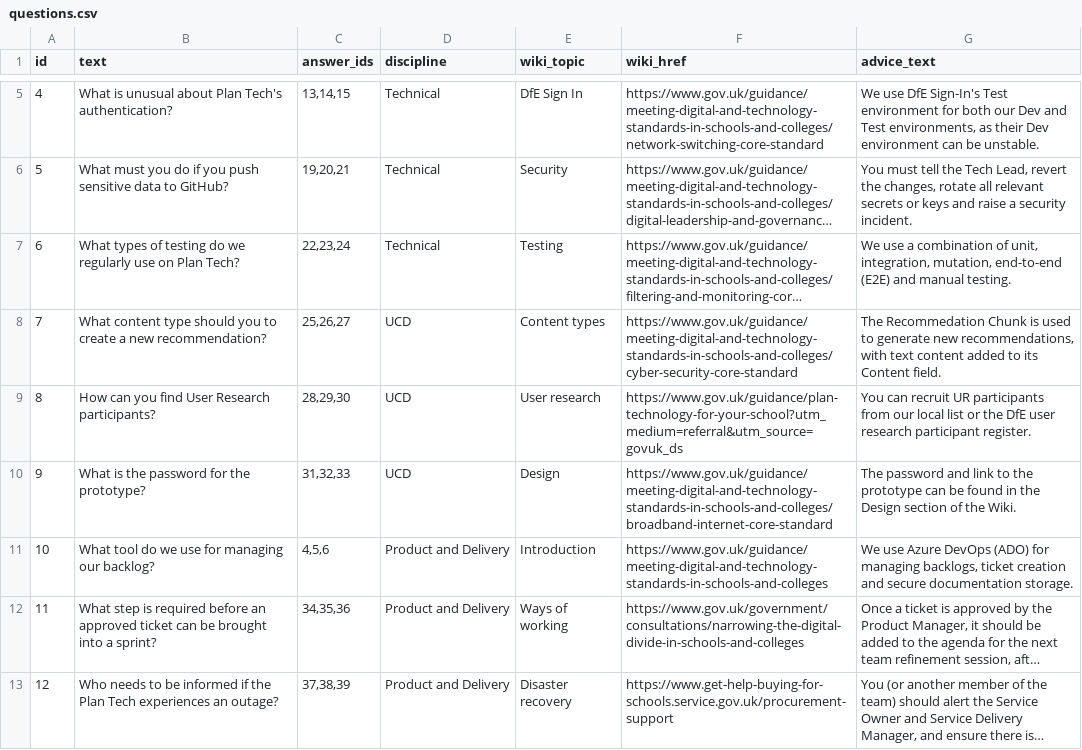
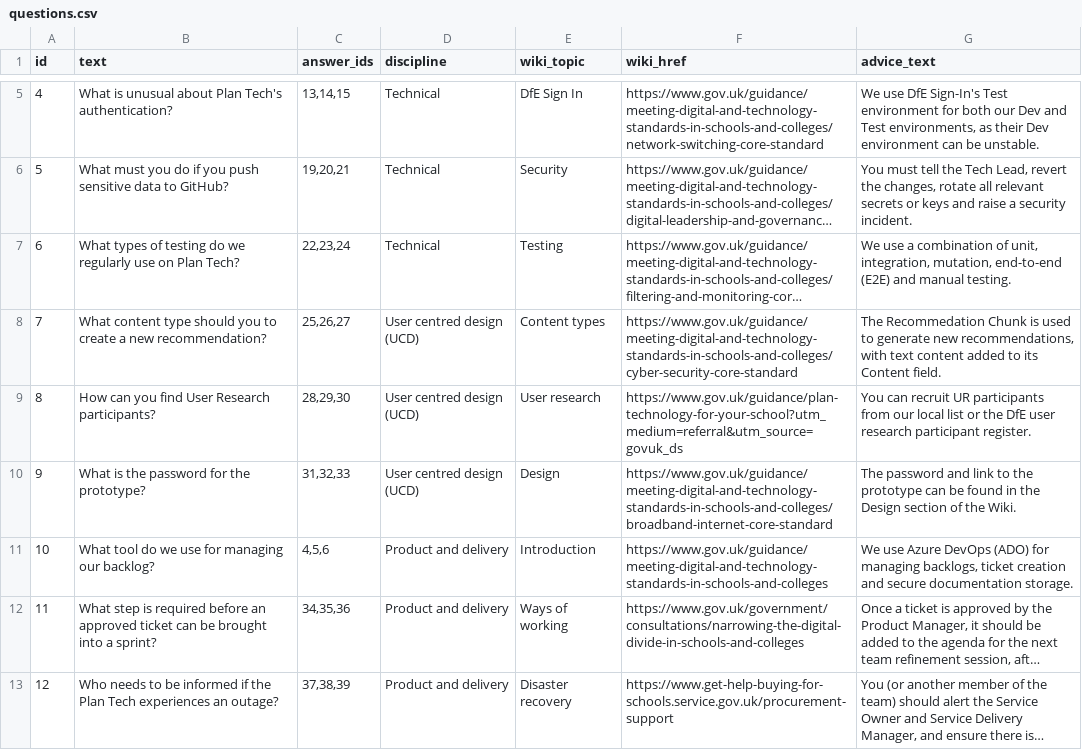
Before and after one commit to gilaineyo/if1_summative_AE2, a CSV file: data/questions.csv, drawn as a sheet; only a part is shown, gaps mark what is left out; long unchanged cells end in …; the diff names each change by its address in the sheet, - before the commit and + after, or states it on an @@ line.

Commit message:
fix: update discipline in csv file, pass answer id from form

```diff
--- a/data/questions.csv
+++ b/data/questions.csv
-D8:D10 (discipline): UCD
+D8:D10 (discipline): User centred design (UCD)
-D11:D13 (discipline): Product and Delivery
+D11:D13 (discipline): Product and delivery
```
Also changed, not shown: 1 other file.
